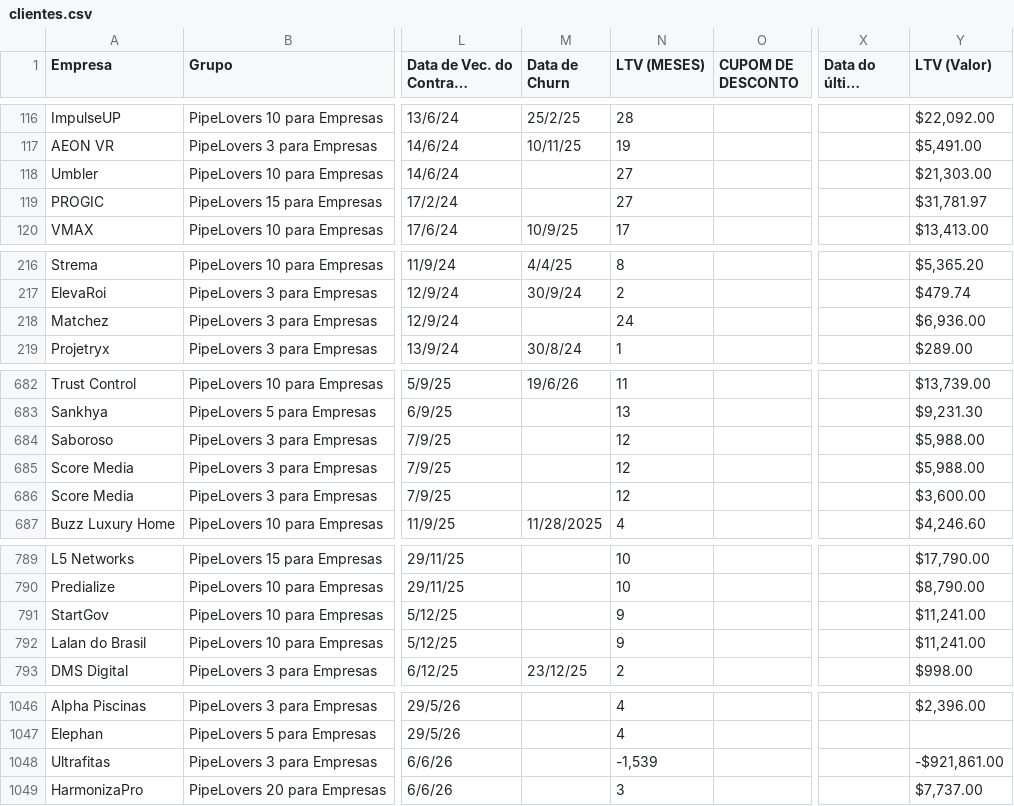
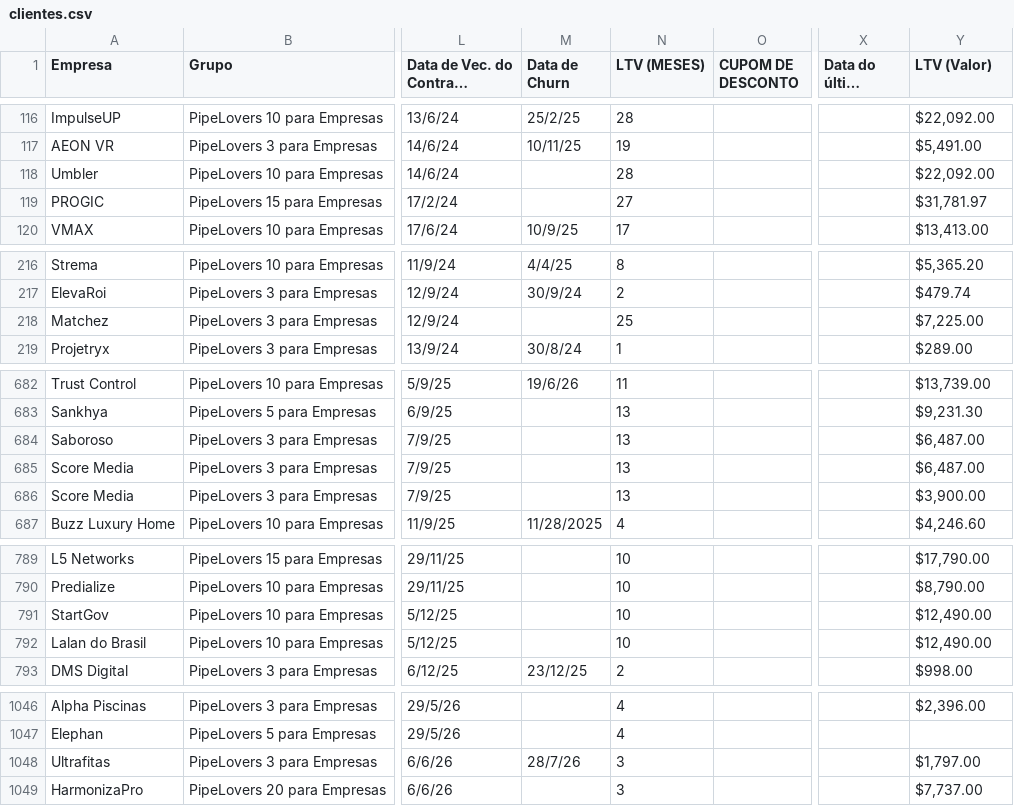
Before and after one commit to guiweissbock-cpu/pipelovers-engajamento, a CSV file: clientes.csv, drawn as a sheet; only a part is shown, gaps mark what is left out; long unchanged cells end in …; the diff covers the shown part only; the diff names each change by its address in the sheet, - before the commit and + after, or states it on an @@ line.

```diff
--- a/clientes.csv
+++ b/clientes.csv
-N118 (LTV (MESES)): 27
+N118 (LTV (MESES)): 28
-Y118 (LTV (Valor)): $21,303.00
+Y118 (LTV (Valor)): $22,092.00
-N218 (LTV (MESES)): 24
+N218 (LTV (MESES)): 25
-Y218 (LTV (Valor)): $6,936.00
+Y218 (LTV (Valor)): $7,225.00
-N684:N686 (LTV (MESES)): 12
+N684:N686 (LTV (MESES)): 13
-Y684:Y685 (LTV (Valor)): $5,988.00
+Y684:Y685 (LTV (Valor)): $6,487.00
-Y686 (LTV (Valor)): $3,600.00
+Y686 (LTV (Valor)): $3,900.00
-N791:N792 (LTV (MESES)): 9
+N791:N792 (LTV (MESES)): 10
-Y791:Y792 (LTV (Valor)): $11,241.00
+Y791:Y792 (LTV (Valor)): $12,490.00
-M1048 (Data de Churn): (empty)
+M1048 (Data de Churn): 28/7/26
-N1048 (LTV (MESES)): -1,539
+N1048 (LTV (MESES)): 3
-Y1048 (LTV (Valor)): -$921,861.00
+Y1048 (LTV (Valor)): $1,797.00
```
Also changed, not shown: 12 edited cells elsewhere in this file, usuarios.csv, 1 other file.
